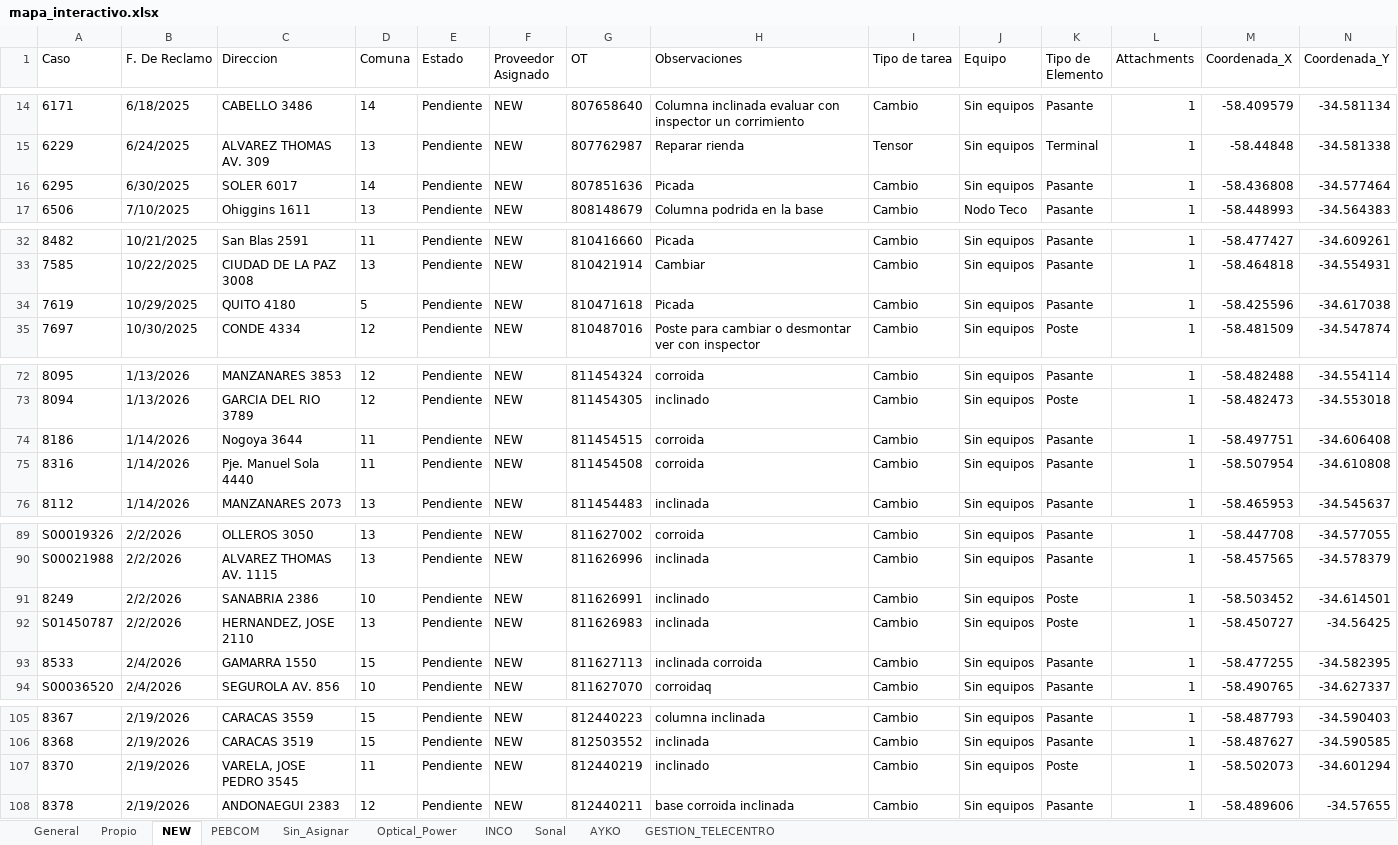
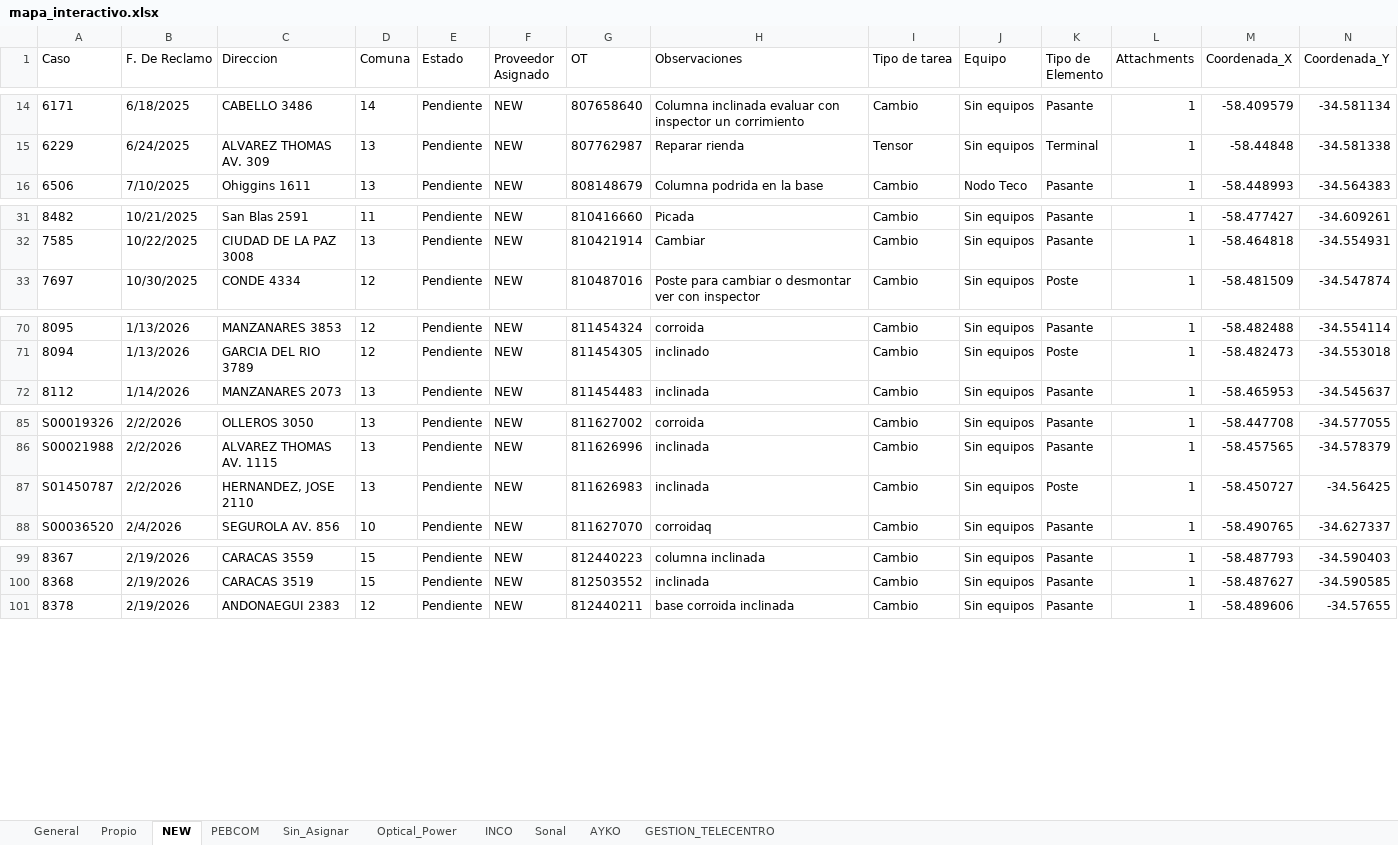
Before and after one commit to gestiondereclamosteco/pendientes_mantenimiento, an Excel workbook: mapa_interactivo.xlsx, sheet NEW, drawn as a sheet; only a part is shown, gaps mark what is left out; values as stored, in another font and other column widths than the file's, no borders; rows hold the shown columns only; the diff covers the shown part only; the diff names each change by its address in the sheet, - before the commit and + after, or states it on an @@ line.

```diff
--- a/mapa_interactivo.xlsx (sheet NEW)
+++ b/mapa_interactivo.xlsx (sheet NEW)
-row 16: 6295 | 6/30/2025 | SOLER 6017 | 14 | Pendiente | NEW | 807851636 | Picada | Cambio | Sin equipos | Pasante | 1 | -58.436808 | -34.577464
-row 34: 7619 | 10/29/2025 | QUITO 4180 | 5 | Pendiente | NEW | 810471618 | Picada | Cambio | Sin equipos | Pasante | 1 | -58.425596 | -34.617038
-row 74: 8186 | 1/14/2026 | Nogoya 3644 | 11 | Pendiente | NEW | 811454515 | corroida | Cambio | Sin equipos | Pasante | 1 | -58.497751 | -34.606408
-row 75: 8316 | 1/14/2026 | Pje. Manuel Sola 4440 | 11 | Pendiente | NEW | 811454508 | corroida | Cambio | Sin equipos | Pasante | 1 | -58.507954 | -34.610808
-row 91: 8249 | 2/2/2026 | SANABRIA 2386 | 10 | Pendiente | NEW | 811626991 | inclinado | Cambio | Sin equipos | Poste | 1 | -58.503452 | -34.614501
-row 93: 8533 | 2/4/2026 | GAMARRA 1550 | 15 | Pendiente | NEW | 811627113 | inclinada corroida | Cambio | Sin equipos | Pasante | 1 | -58.477255 | -34.582395
-row 107: 8370 | 2/19/2026 | VARELA, JOSE PEDRO 3545 | 11 | Pendiente | NEW | 812440219 | inclinado | Cambio | Sin equipos | Poste | 1 | -58.502073 | -34.601294
```
Also changed, not shown: 2 removed rows elsewhere in this sheet, sheet General, sheet Optical_Power, 1 other file.
